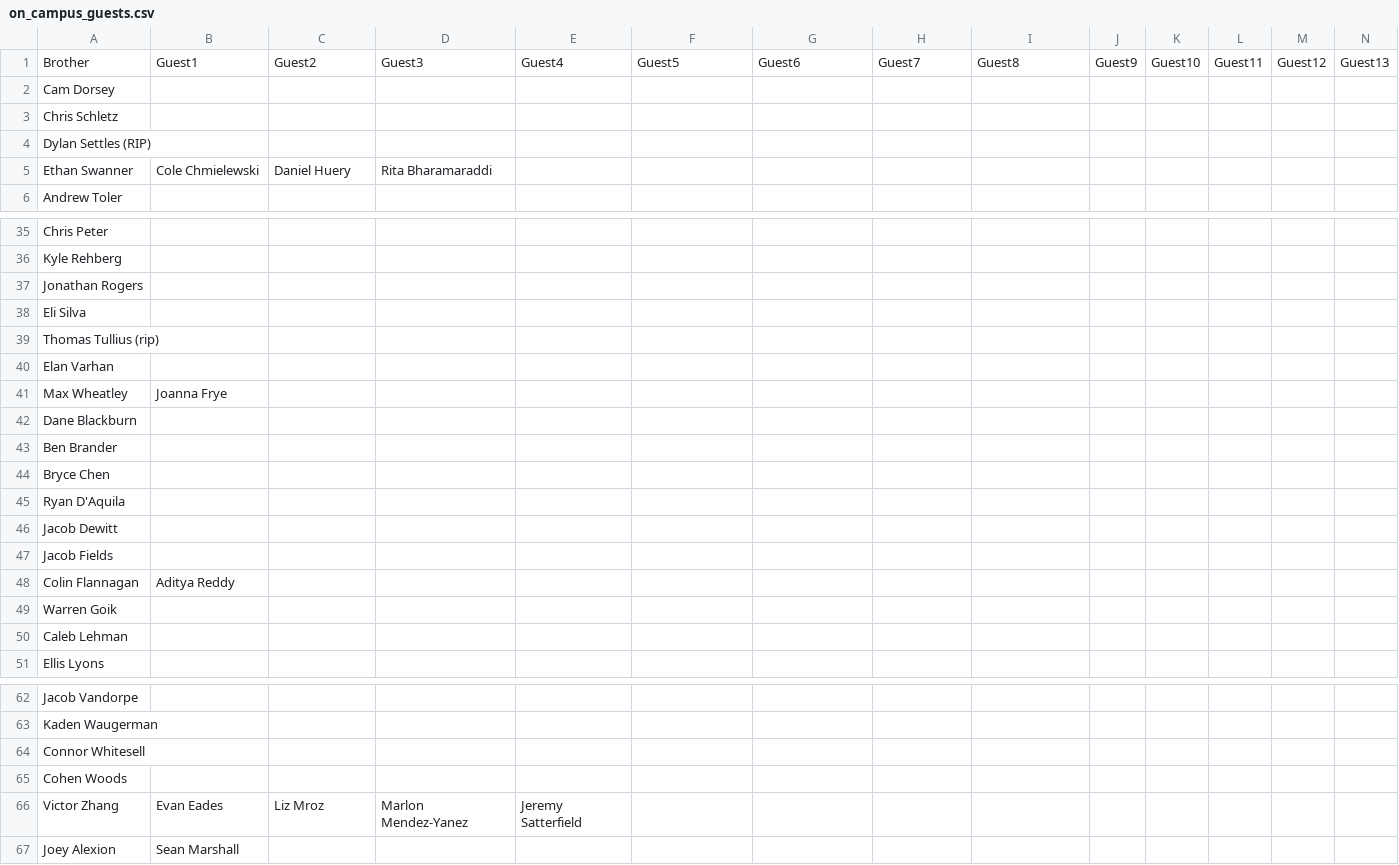
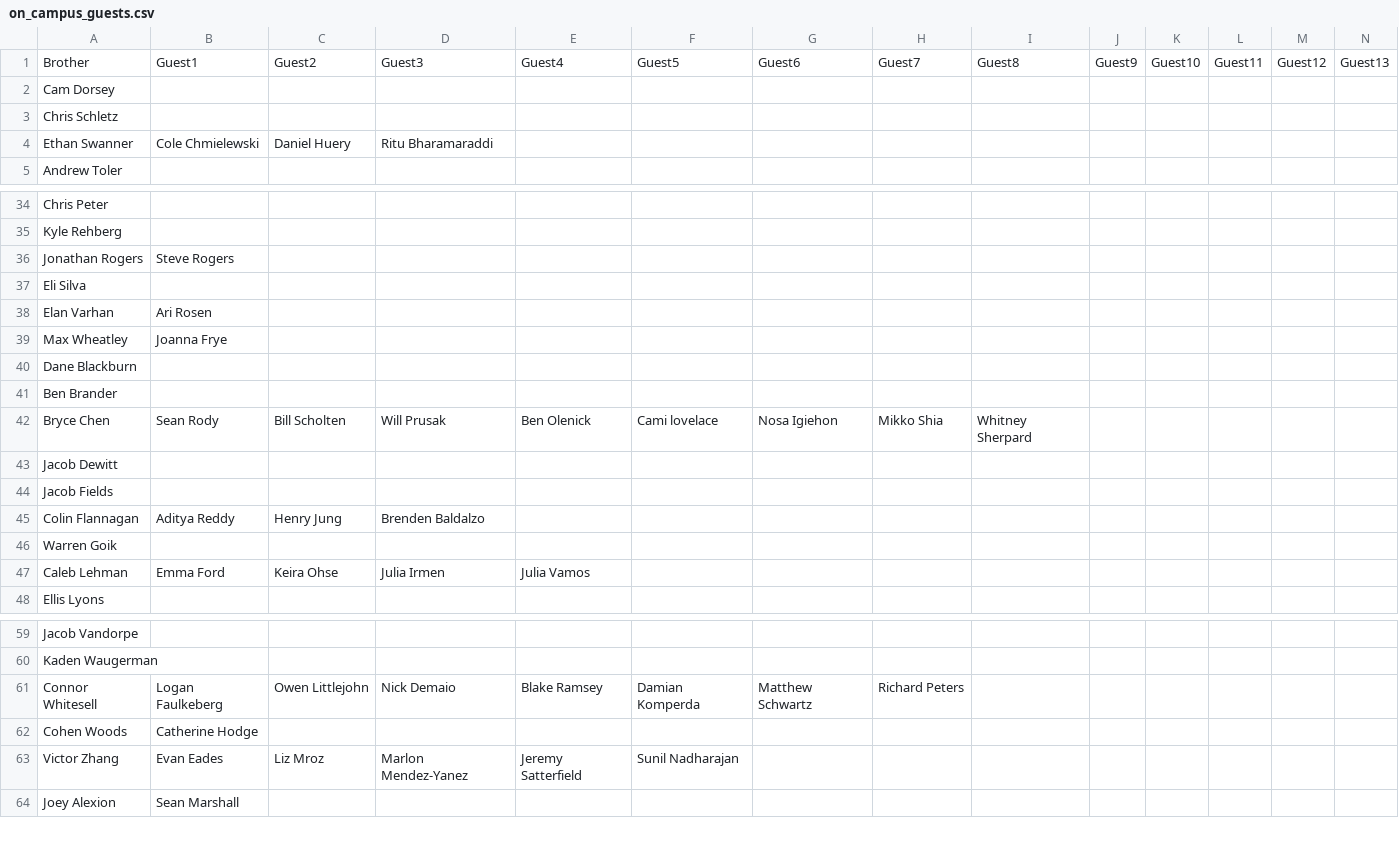
Before and after one commit to rhit-oneilat/SNOWYOWL, a CSV file: on_campus_guests.csv, drawn as a sheet; only a part is shown, gaps mark what is left out; removed rows and columns are numbered as before the commit, all else as after; rows hold the shown columns only; the diff covers the shown part only; the diff names each change by its address in the sheet, - before the commit and + after, or states it on an @@ line.

Commit message:
Update guest list in on_campus_guests.csv to reflect recent additions and corrections

```diff
--- a/on_campus_guests.csv
+++ b/on_campus_guests.csv
-row 4: Dylan Settles (RIP)
-D4: Rita Bharamaraddi
+D4: Ritu Bharamaraddi
-B36: (empty)
+B36: Steve Rogers
-row 39: Thomas Tullius (rip)
-B38: (empty)
+B38: Ari Rosen
-B42: (empty)
+B42: Sean Rody
-C42: (empty)
+C42: Bill Scholten
-D42: (empty)
+D42: Will Prusak
-E42: (empty)
+E42: Ben Olenick
-F42: (empty)
+F42: Cami lovelace
-G42: (empty)
+G42: Nosa Igiehon
-H42: (empty)
+H42: Mikko Shia
-I42: (empty)
+I42: Whitney Sherpard
-row 45: Ryan D'Aquila
-C45: (empty)
+C45: Henry Jung
-D45: (empty)
+D45: Brenden Baldalzo
-B47: (empty)
+B47: Emma Ford
-C47: (empty)
+C47: Keira Ohse
-D47: (empty)
+D47: Julia Irmen
-E47: (empty)
+E47: Julia Vamos
-B61: (empty)
+B61: Logan Faulkeberg
-C61: (empty)
+C61: Owen Littlejohn
-D61: (empty)
+D61: Nick Demaio
-E61: (empty)
+E61: Blake Ramsey
-F61: (empty)
+F61: Damian Komperda
-G61: (empty)
+G61: Matthew Schwartz
-H61: (empty)
+H61: Richard Peters
-B62: (empty)
+B62: Catherine Hodge
-F63: (empty)
+F63: Sunil Nadharajan
```
Also changed, not shown: 32 edited cells elsewhere in this file, off_campus_guests.csv.
